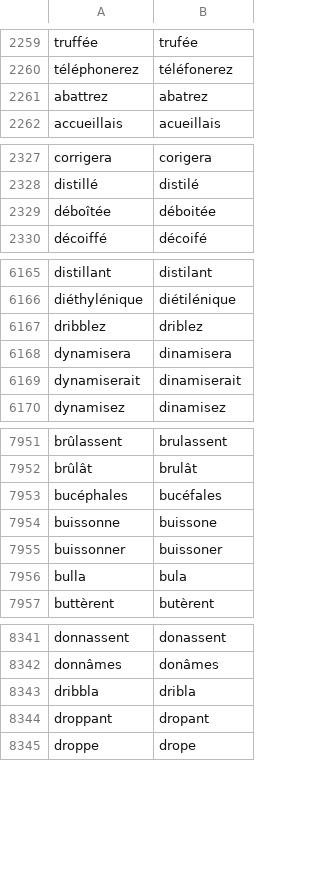
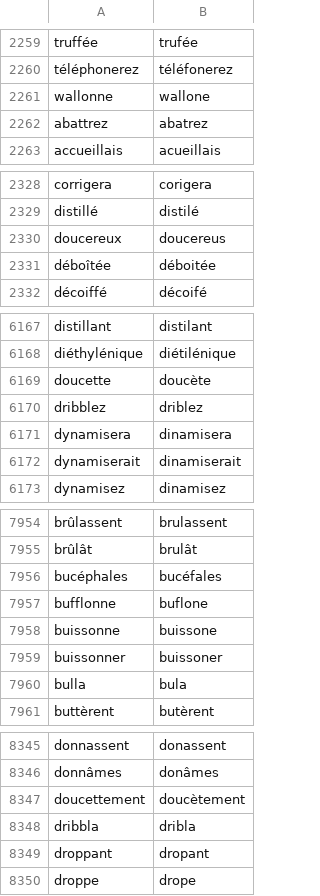
Before and after one commit to v-gb/ortografe, a CSV file: data/homemade/dict-erofa-ext.csv, drawn as a sheet; only a part is shown, gaps mark what is left out; the diff covers the shown part only.

Commit message:
dit-gen: line up Érofa dict with generated one further

```diff
--- a/data/homemade/dict-erofa-ext.csv
+++ b/data/homemade/dict-erofa-ext.csv
@@ -2260,2 +2260,3 @@ truffée,trufée
 téléphonerez,téléfonerez
+wallonne,wallone
 abattrez,abatrez
@@ -2328,2 +2329,3 @@ corrigera,corigera
 distillé,distilé
+doucereux,doucereus
 déboîtée,déboitée
@@ -6166,2 +6168,3 @@ distillant,distilant
 diéthylénique,diétilénique
+doucette,doucète
 dribblez,driblez
@@ -7953,2 +7956,3 @@ brûlât,brulât
 bucéphales,bucéfales
+bufflonne,buflone
 buissonne,buissone
@@ -8342,2 +8346,3 @@ donnassent,donassent
 donnâmes,donâmes
+doucettement,doucètement
 dribbla,dribla
```
Also changed, not shown: 1 added row elsewhere in this file, data/homemade/lexique-extra.csv, 4 other files.
